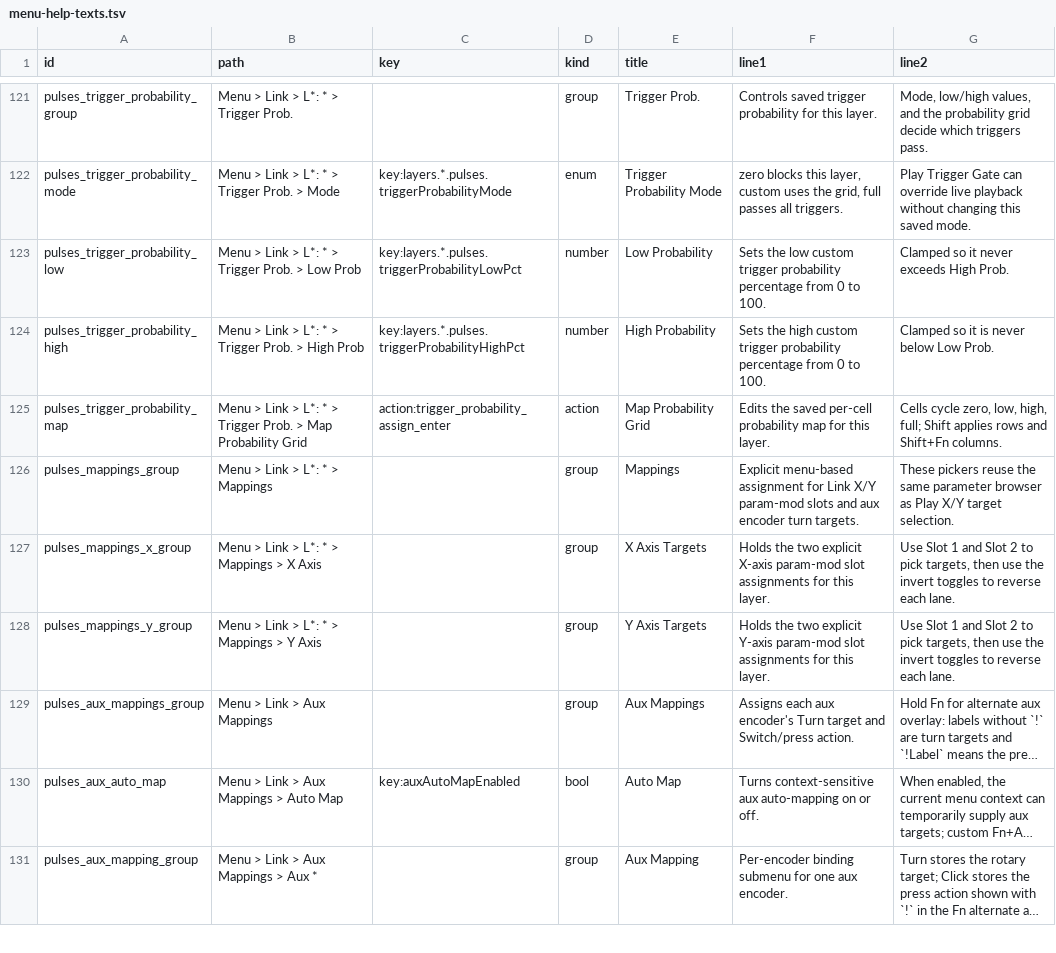
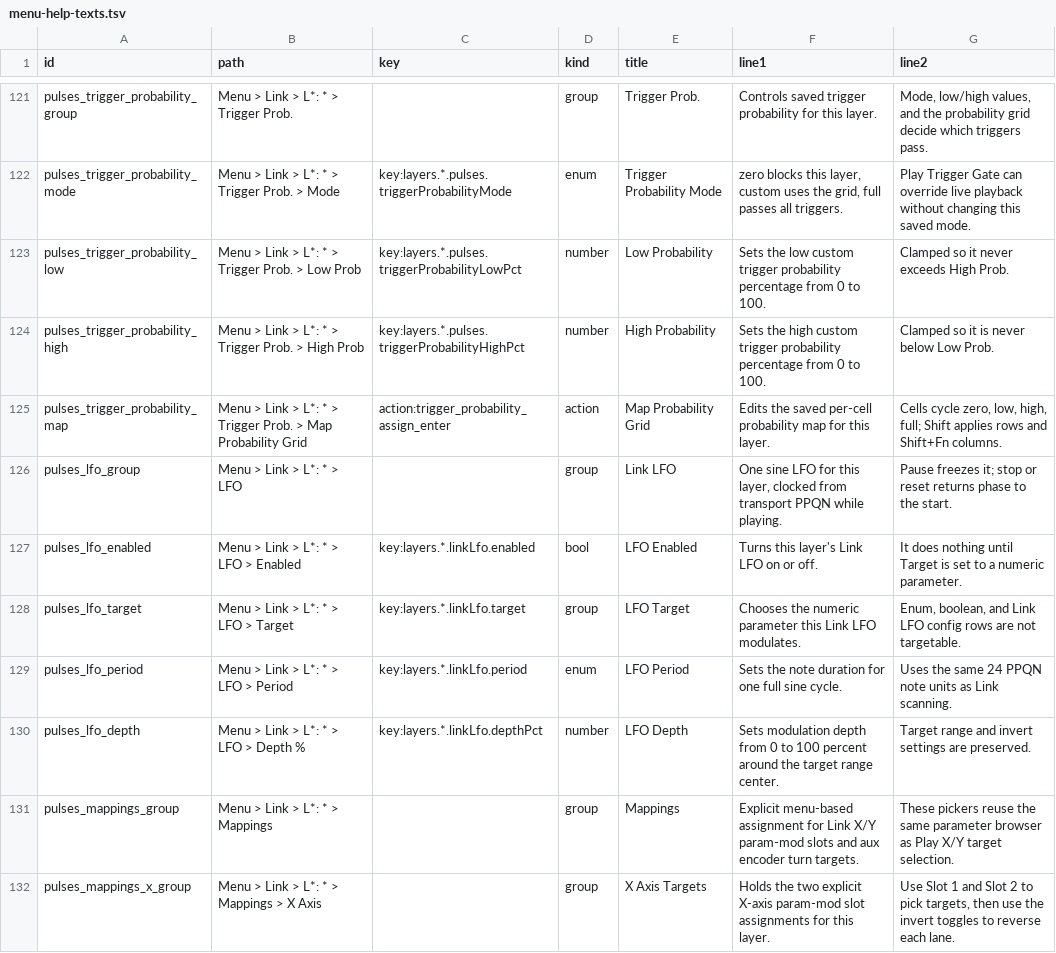
Before and after one commit to nexxyz/octessera, a TSV file: resources/menu-help-texts.tsv, drawn as a sheet; only a part is shown, gaps mark what is left out; the shorter side is filled out with more unchanged rows; long unchanged cells end in …; the diff names each change by its address in the sheet, - before the commit and + after, or states it on an @@ line.

Commit message:
Add Link LFO modulation

```diff
--- a/resources/menu-help-texts.tsv
+++ b/resources/menu-help-texts.tsv
+row 126: pulses_lfo_group | Menu > Link > L*: * > LFO |  | group | Link LFO | One sine LFO for this layer, clocked from transport PPQN while playing. | Pause freezes it; stop or reset returns phase to the start.
+row 127: pulses_lfo_enabled | Menu > Link > L*: * > LFO > Enabled | key:layers.*.linkLfo.enabled | bool | LFO Enabled | Turns this layer's Link LFO on or off. | It does nothing until Target is set to a numeric parameter.
+row 128: pulses_lfo_target | Menu > Link > L*: * > LFO > Target | key:layers.*.linkLfo.target | group | LFO Target | Chooses the numeric parameter this Link LFO modulates. | Enum, boolean, and Link LFO config rows are not targetable.
+row 129: pulses_lfo_period | Menu > Link > L*: * > LFO > Period | key:layers.*.linkLfo.period | enum | LFO Period | Sets the note duration for one full sine cycle. | Uses the same 24 PPQN note units as Link scanning.
+row 130: pulses_lfo_depth | Menu > Link > L*: * > LFO > Depth % | key:layers.*.linkLfo.depthPct | number | LFO Depth | Sets modulation depth from 0 to 100 percent around the target range center. | Target range and invert settings are preserved.
```
Also changed, not shown: 23 other files.
